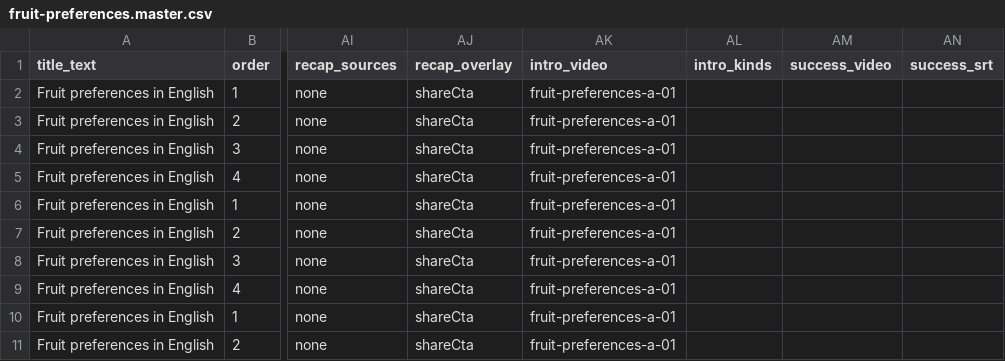
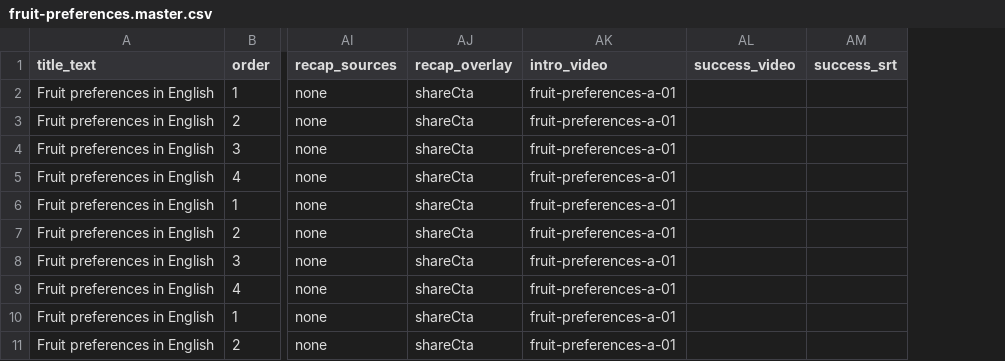
Before and after one commit to joelipi/uffenglish, a CSV file: public/fruit-preferences.master.csv, drawn as a sheet; only a part is shown, gaps mark what is left out; the diff names each change by its address in the sheet, - before the commit and + after, or states it on an @@ line.

```diff
--- a/public/fruit-preferences.master.csv
+++ b/public/fruit-preferences.master.csv
-column AL (intro_kinds), empty
```
Also changed, not shown: public/cartoon-preferences.master.csv, public/health.master.csv, 12 other files.
